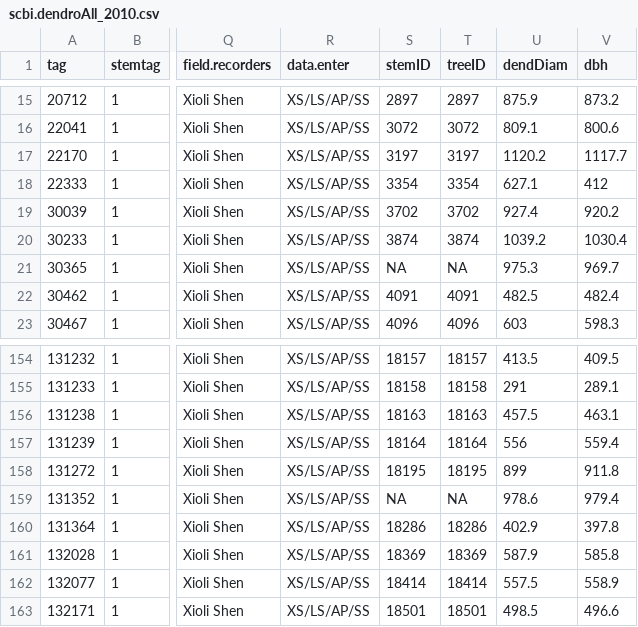
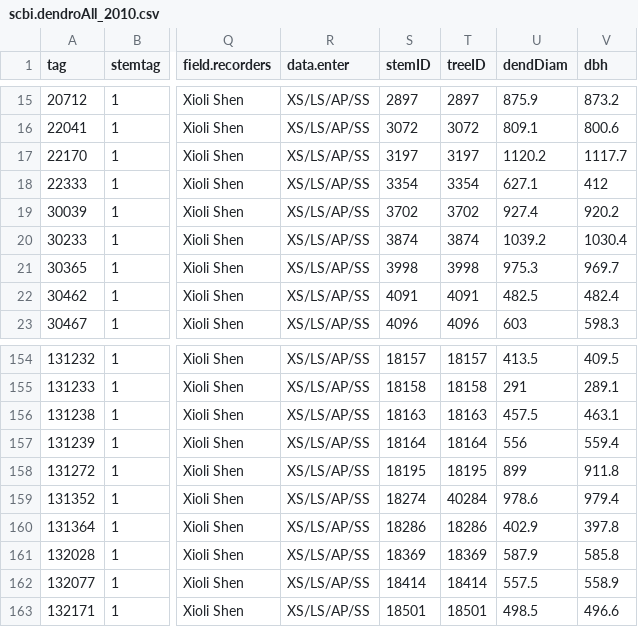
Before and after one commit to SCBI-ForestGEO/Dendrobands, a CSV file: data/scbi.dendroAll_2010.csv, drawn as a sheet; only a part is shown, gaps mark what is left out; the diff names each change by its address in the sheet, - before the commit and + after, or states it on an @@ line.

Commit message:
Changed stemIDs for 30365 and 131352

```diff
--- a/data/scbi.dendroAll_2010.csv
+++ b/data/scbi.dendroAll_2010.csv
-S21 (stemID): NA
+S21 (stemID): 3998
-T21 (treeID): NA
+T21 (treeID): 3998
-S159 (stemID): NA
+S159 (stemID): 18274
-T159 (treeID): NA
+T159 (treeID): 40284
```
Also changed, not shown: 10 other files.
